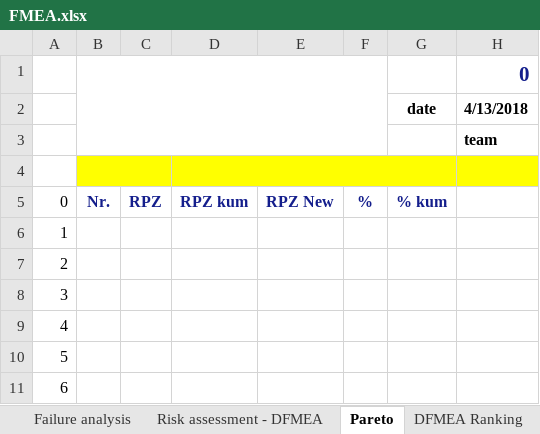
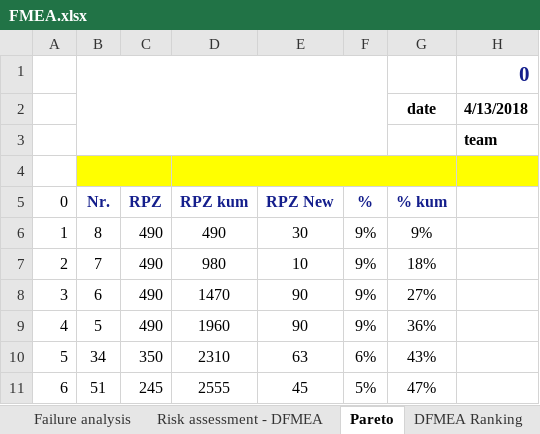
Before and after one commit to MattdewT/KE3, an Excel workbook: RB-Blessing/FMEA.xlsx, sheet Pareto, drawn as a sheet; only a part is shown; values as stored, in another font and other column widths than the file's, no borders; charts and pictures and conditional formats not drawn; the diff covers the shown part only; the diff names each change by its address in the sheet, - before the commit and + after, or states it on an @@ line.

```diff
--- a/RB-Blessing/FMEA.xlsx (sheet Pareto)
+++ b/RB-Blessing/FMEA.xlsx (sheet Pareto)
-B6 (Nr.): (empty)
+B6 (Nr.): 8
-C6:C9 (RPZ): (empty)
+C6:C9 (RPZ): 490
-D6 (RPZ kum): (empty)
+D6 (RPZ kum): 490
-E6 (RPZ New): (empty)
+E6 (RPZ New): 30
-F6:F9 (%): (empty)
+F6:F9 (%): 9%
-G6 (% kum): (empty)
+G6 (% kum): 9%
-B7 (Nr.): (empty)
+B7 (Nr.): 7
-D7 (RPZ kum): (empty)
+D7 (RPZ kum): 980
-E7 (RPZ New): (empty)
+E7 (RPZ New): 10
-G7 (% kum): (empty)
+G7 (% kum): 18%
-B8 (Nr.): (empty)
+B8 (Nr.): 6
-D8 (RPZ kum): (empty)
+D8 (RPZ kum): 1470
-E8:E9 (RPZ New): (empty)
+E8:E9 (RPZ New): 90
-G8 (% kum): (empty)
+G8 (% kum): 27%
-B9 (Nr.): (empty)
+B9 (Nr.): 5
-D9 (RPZ kum): (empty)
+D9 (RPZ kum): 1960
-G9 (% kum): (empty)
+G9 (% kum): 36%
-B10 (Nr.): (empty)
+B10 (Nr.): 34
-C10 (RPZ): (empty)
+C10 (RPZ): 350
-D10 (RPZ kum): (empty)
+D10 (RPZ kum): 2310
-E10 (RPZ New): (empty)
+E10 (RPZ New): 63
-F10 (%): (empty)
+F10 (%): 6%
-G10 (% kum): (empty)
+G10 (% kum): 43%
-B11 (Nr.): (empty)
+B11 (Nr.): 51
-C11 (RPZ): (empty)
+C11 (RPZ): 245
-D11 (RPZ kum): (empty)
+D11 (RPZ kum): 2555
-E11 (RPZ New): (empty)
+E11 (RPZ New): 45
-F11 (%): (empty)
+F11 (%): 5%
-G11 (% kum): (empty)
+G11 (% kum): 47%
```
Also changed, not shown: 244 edited cells elsewhere in this sheet, sheet Risk assessment - DFMEA, charts or pictures, RB-Blessing/CE-Beurteilung.xlsx, 1 other file.
